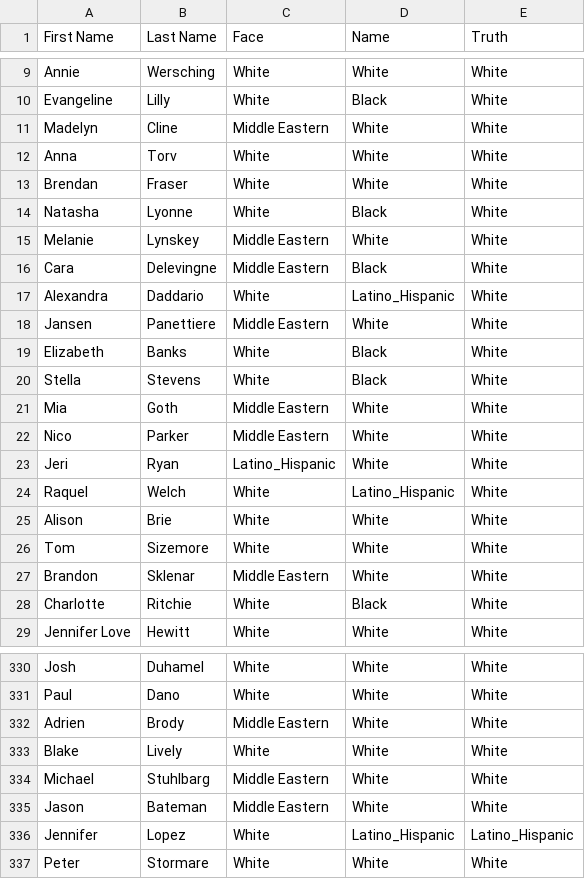
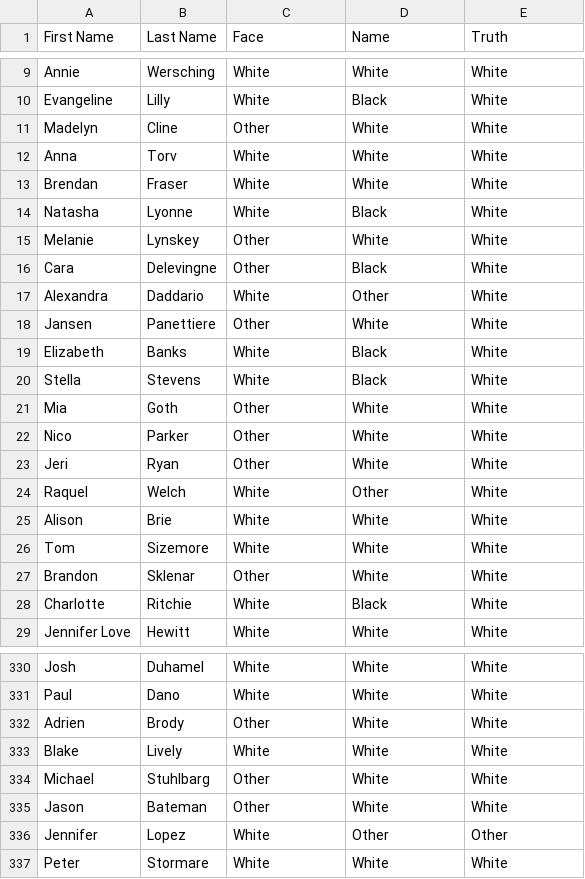
Before and after one commit to Collab2020-CalPoly/Ethnicity-Inference-2022, a CSV file: Boosting Fall 2023/ImDB.csv, drawn as a sheet; only a part is shown, gaps mark what is left out; the diff covers the shown part only.

```diff
--- a/Boosting Fall 2023/ImDB.csv
+++ b/Boosting Fall 2023/ImDB.csv
@@ -10,3 +10,3 @@ Annie,Wersching,White,White,White
 Evangeline,Lilly,White,Black,White
-Madelyn,Cline,Middle Eastern,White,White
+Madelyn,Cline,Other,White,White
 Anna,Torv,White,White,White
@@ -14,15 +14,15 @@ Brendan,Fraser,White,White,White
 Natasha,Lyonne,White,Black,White
-Melanie,Lynskey,Middle Eastern,White,White
-Cara,Delevingne,Middle Eastern,Black,White
-Alexandra,Daddario,White,Latino_Hispanic,White
-Jansen,Panettiere,Middle Eastern,White,White
+Melanie,Lynskey,Other,White,White
+Cara,Delevingne,Other,Black,White
+Alexandra,Daddario,White,Other,White
+Jansen,Panettiere,Other,White,White
 Elizabeth,Banks,White,Black,White
 Stella,Stevens,White,Black,White
-Mia,Goth,Middle Eastern,White,White
-Nico,Parker,Middle Eastern,White,White
-Jeri,Ryan,Latino_Hispanic,White,White
-Raquel,Welch,White,Latino_Hispanic,White
+Mia,Goth,Other,White,White
+Nico,Parker,Other,White,White
+Jeri,Ryan,Other,White,White
+Raquel,Welch,White,Other,White
 Alison,Brie,White,White,White
 Tom,Sizemore,White,White,White
-Brandon,Sklenar,Middle Eastern,White,White
+Brandon,Sklenar,Other,White,White
 Charlotte,Ritchie,White,Black,White
@@ -331,7 +331,7 @@ Josh,Duhamel,White,White,White
 Paul,Dano,White,White,White
-Adrien,Brody,Middle Eastern,White,White
+Adrien,Brody,Other,White,White
 Blake,Lively,White,White,White
-Michael,Stuhlbarg,Middle Eastern,White,White
-Jason,Bateman,Middle Eastern,White,White
-Jennifer,Lopez,White,Latino_Hispanic,Latino_Hispanic
+Michael,Stuhlbarg,Other,White,White
+Jason,Bateman,Other,White,White
+Jennifer,Lopez,White,Other,Other
 Peter,Stormare,White,White,White
```
Also changed, not shown: 94 edited cells elsewhere in this file, Boosting Fall 2023/CombinedDataset.csv, Boosting Fall 2023/MLB.csv, 3 other files.
